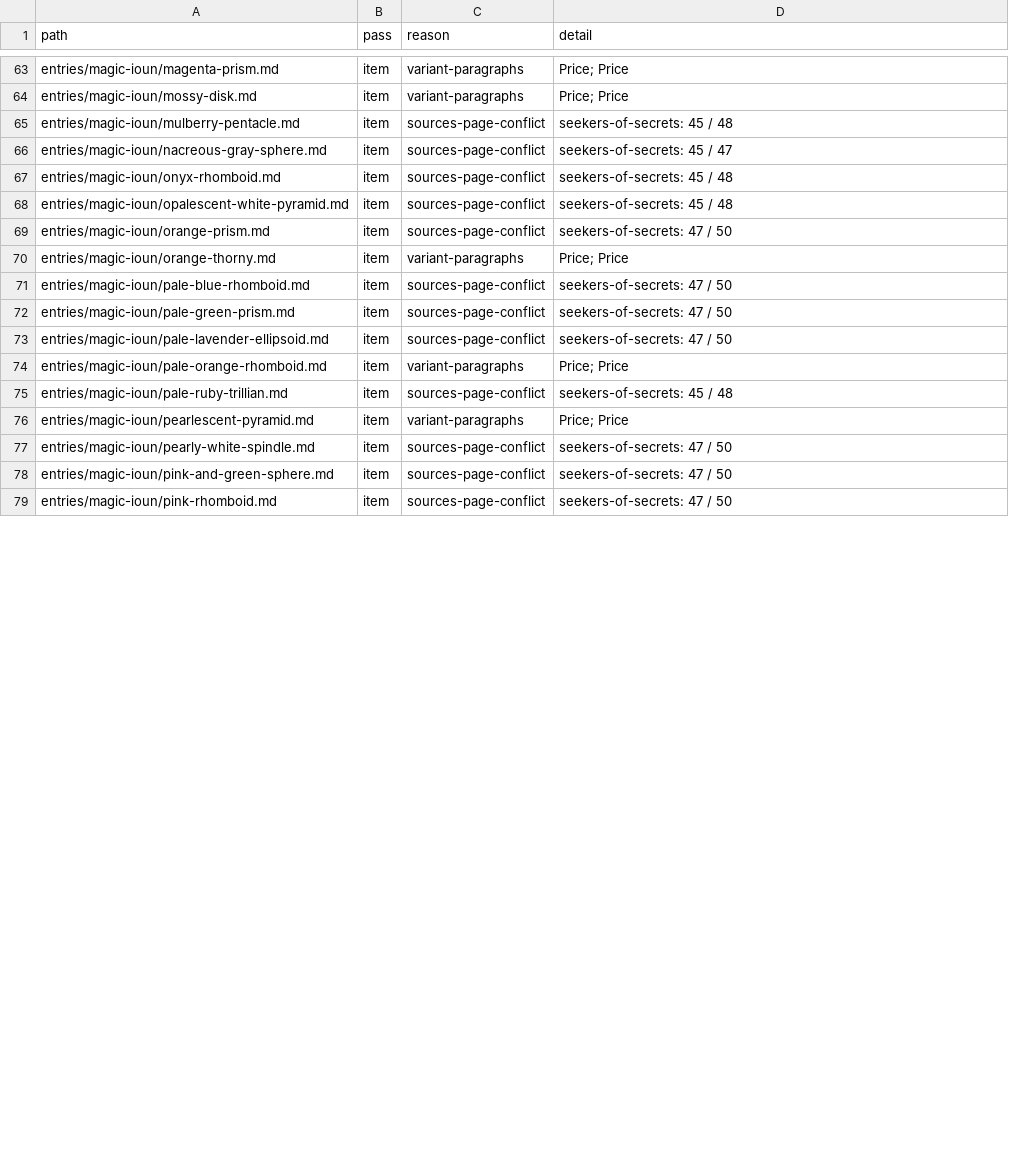
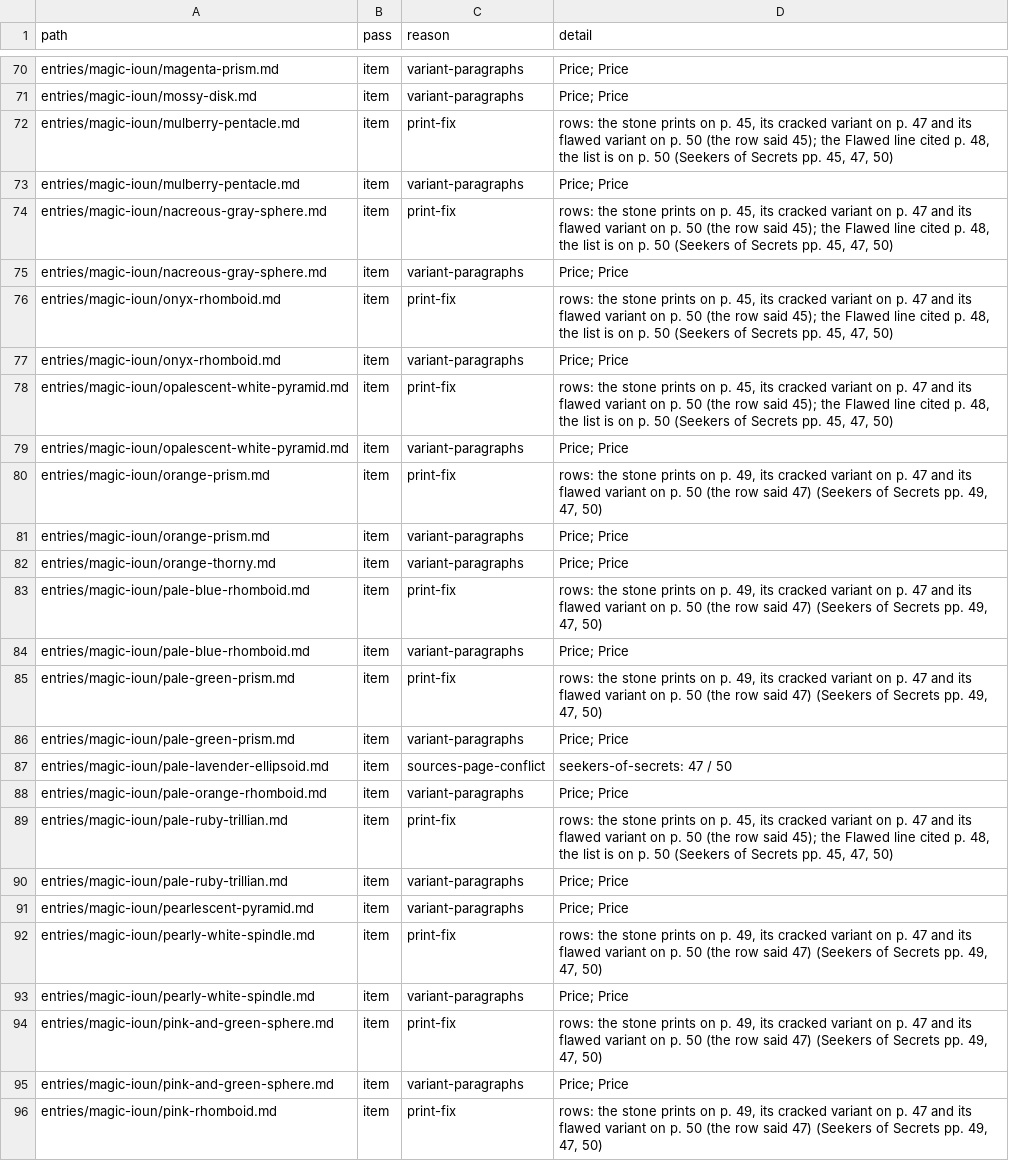
Before and after one commit to phynics/cast-iron-data, a TSV file: scripts/stat-blocks-review-166.tsv, drawn as a sheet; only a part is shown, gaps mark what is left out; the diff covers the shown part only.

```diff
--- a/scripts/stat-blocks-review-166.tsv
+++ b/scripts/stat-blocks-review-166.tsv
@@ -64,16 +71,26 @@ entries/magic-ioun/magenta-prism.md	item	variant-paragraphs	Price; Price
 entries/magic-ioun/mossy-disk.md	item	variant-paragraphs	Price; Price
-entries/magic-ioun/mulberry-pentacle.md	item	sources-page-conflict	seekers-of-secrets: 45 / 48
-entries/magic-ioun/nacreous-gray-sphere.md	item	sources-page-conflict	seekers-of-secrets: 45 / 47
-entries/magic-ioun/onyx-rhomboid.md	item	sources-page-conflict	seekers-of-secrets: 45 / 48
-entries/magic-ioun/opalescent-white-pyramid.md	item	sources-page-conflict	seekers-of-secrets: 45 / 48
-entries/magic-ioun/orange-prism.md	item	sources-page-conflict	seekers-of-secrets: 47 / 50
+entries/magic-ioun/mulberry-pentacle.md	item	print-fix	rows: the stone prints on p. 45, its cracked variant on p. 47 and its flawed variant on p. 50 (the row said 45); the Flawed line cited p. 48, the list is on p. 50 (Seekers of Secrets pp. 45, 47, 50)
+entries/magic-ioun/mulberry-pentacle.md	item	variant-paragraphs	Price; Price
+entries/magic-ioun/nacreous-gray-sphere.md	item	print-fix	rows: the stone prints on p. 45, its cracked variant on p. 47 and its flawed variant on p. 50 (the row said 45); the Flawed line cited p. 48, the list is on p. 50 (Seekers of Secrets pp. 45, 47, 50)
+entries/magic-ioun/nacreous-gray-sphere.md	item	variant-paragraphs	Price; Price
+entries/magic-ioun/onyx-rhomboid.md	item	print-fix	rows: the stone prints on p. 45, its cracked variant on p. 47 and its flawed variant on p. 50 (the row said 45); the Flawed line cited p. 48, the list is on p. 50 (Seekers of Secrets pp. 45, 47, 50)
+entries/magic-ioun/onyx-rhomboid.md	item	variant-paragraphs	Price; Price
+entries/magic-ioun/opalescent-white-pyramid.md	item	print-fix	rows: the stone prints on p. 45, its cracked variant on p. 47 and its flawed variant on p. 50 (the row said 45); the Flawed line cited p. 48, the list is on p. 50 (Seekers of Secrets pp. 45, 47, 50)
+entries/magic-ioun/opalescent-white-pyramid.md	item	variant-paragraphs	Price; Price
+entries/magic-ioun/orange-prism.md	item	print-fix	rows: the stone prints on p. 49, its cracked variant on p. 47 and its flawed variant on p. 50 (the row said 47) (Seekers of Secrets pp. 49, 47, 50)
+entries/magic-ioun/orange-prism.md	item	variant-paragraphs	Price; Price
 entries/magic-ioun/orange-thorny.md	item	variant-paragraphs	Price; Price
-entries/magic-ioun/pale-blue-rhomboid.md	item	sources-page-conflict	seekers-of-secrets: 47 / 50
-entries/magic-ioun/pale-green-prism.md	item	sources-page-conflict	seekers-of-secrets: 47 / 50
+entries/magic-ioun/pale-blue-rhomboid.md	item	print-fix	rows: the stone prints on p. 49, its cracked variant on p. 47 and its flawed variant on p. 50 (the row said 47) (Seekers of Secrets pp. 49, 47, 50)
+entries/magic-ioun/pale-blue-rhomboid.md	item	variant-paragraphs	Price; Price
+entries/magic-ioun/pale-green-prism.md	item	print-fix	rows: the stone prints on p. 49, its cracked variant on p. 47 and its flawed variant on p. 50 (the row said 47) (Seekers of Secrets pp. 49, 47, 50)
+entries/magic-ioun/pale-green-prism.md	item	variant-paragraphs	Price; Price
 entries/magic-ioun/pale-lavender-ellipsoid.md	item	sources-page-conflict	seekers-of-secrets: 47 / 50
 entries/magic-ioun/pale-orange-rhomboid.md	item	variant-paragraphs	Price; Price
-entries/magic-ioun/pale-ruby-trillian.md	item	sources-page-conflict	seekers-of-secrets: 45 / 48
+entries/magic-ioun/pale-ruby-trillian.md	item	print-fix	rows: the stone prints on p. 45, its cracked variant on p. 47 and its flawed variant on p. 50 (the row said 45); the Flawed line cited p. 48, the list is on p. 50 (Seekers of Secrets pp. 45, 47, 50)
+entries/magic-ioun/pale-ruby-trillian.md	item	variant-paragraphs	Price; Price
 entries/magic-ioun/pearlescent-pyramid.md	item	variant-paragraphs	Price; Price
-entries/magic-ioun/pearly-white-spindle.md	item	sources-page-conflict	seekers-of-secrets: 47 / 50
-entries/magic-ioun/pink-and-green-sphere.md	item	sources-page-conflict	seekers-of-secrets: 47 / 50
-entries/magic-ioun/pink-rhomboid.md	item	sources-page-conflict	seekers-of-secrets: 47 / 50
+entries/magic-ioun/pearly-white-spindle.md	item	print-fix	rows: the stone prints on p. 49, its cracked variant on p. 47 and its flawed variant on p. 50 (the row said 47) (Seekers of Secrets pp. 49, 47, 50)
+entries/magic-ioun/pearly-white-spindle.md	item	variant-paragraphs	Price; Price
+entries/magic-ioun/pink-and-green-sphere.md	item	print-fix	rows: the stone prints on p. 49, its cracked variant on p. 47 and its flawed variant on p. 50 (the row said 47) (Seekers of Secrets pp. 49, 47, 50)
+entries/magic-ioun/pink-and-green-sphere.md	item	variant-paragraphs	Price; Price
+entries/magic-ioun/pink-rhomboid.md	item	print-fix	rows: the stone prints on p. 49, its cracked variant on p. 47 and its flawed variant on p. 50 (the row said 47) (Seekers of Secrets pp. 49, 47, 50)
```
Also changed, not shown: 13 added rows and 30 edited cells elsewhere in this file, 27 other files.
